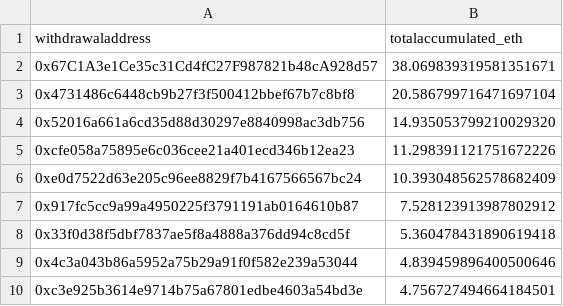
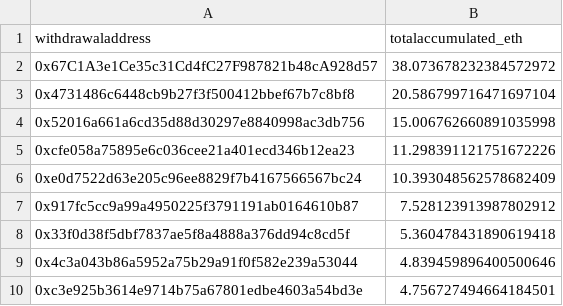
Before and after one commit to dappnode/smooth-scripts, a CSV file: acc-by-withdrawal/results/accumulated_rewards_eth.csv, drawn as a sheet; only a part is shown.

```diff
--- a/acc-by-withdrawal/results/accumulated_rewards_eth.csv
+++ b/acc-by-withdrawal/results/accumulated_rewards_eth.csv
@@ -1,5 +1,5 @@
 withdrawaladdress,totalaccumulated_eth
-0x67C1A3e1Ce35c31Cd4fC27F987821b48cA928d57,38.069839319581351671
+0x67C1A3e1Ce35c31Cd4fC27F987821b48cA928d57,38.073678232384572972
 0x4731486c6448cb9b27f3f500412bbef67b7c8bf8,20.586799716471697104
-0x52016a661a6cd35d88d30297e8840998ac3db756,14.935053799210029320
+0x52016a661a6cd35d88d30297e8840998ac3db756,15.006762660891035998
 0xcfe058a75895e6c036cee21a401ecd346b12ea23,11.298391121751672226
```
Also changed, not shown: 1 other file.
